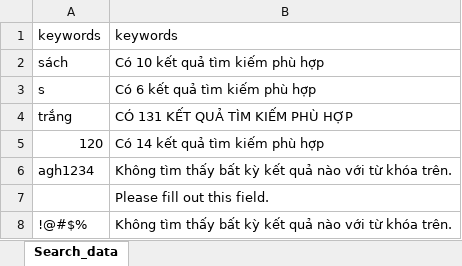
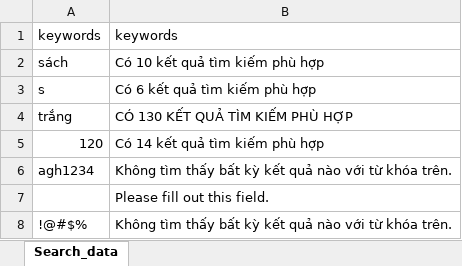
Before and after one commit to thuy-tien1525/doantotnghiep, an Excel workbook: Data/Search_data.xlsx, sheet Search_data, drawn as a sheet; values as stored, in another font and other column widths than the file's, no borders; the diff names each change by its address in the sheet, - before the commit and + after, or states it on an @@ line.

```diff
--- a/Data/Search_data.xlsx (sheet Search_data)
+++ b/Data/Search_data.xlsx (sheet Search_data)
-B4: CÓ 131 KẾT QUẢ TÌM KIẾM PHÙ HỢP
+B4: CÓ 130 KẾT QUẢ TÌM KIẾM PHÙ HỢP
```
Also changed, not shown: report/test_results_edit_cart_20260509_172223.xlsx, report/test_results_login_20260509_171705.xlsx, 26 other files.
